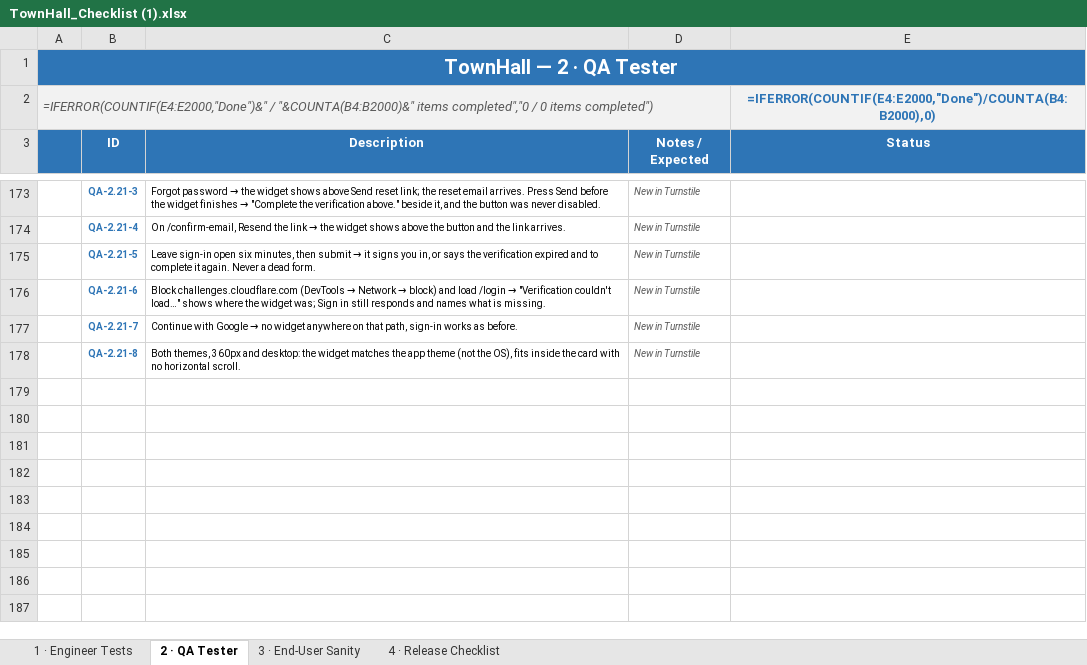
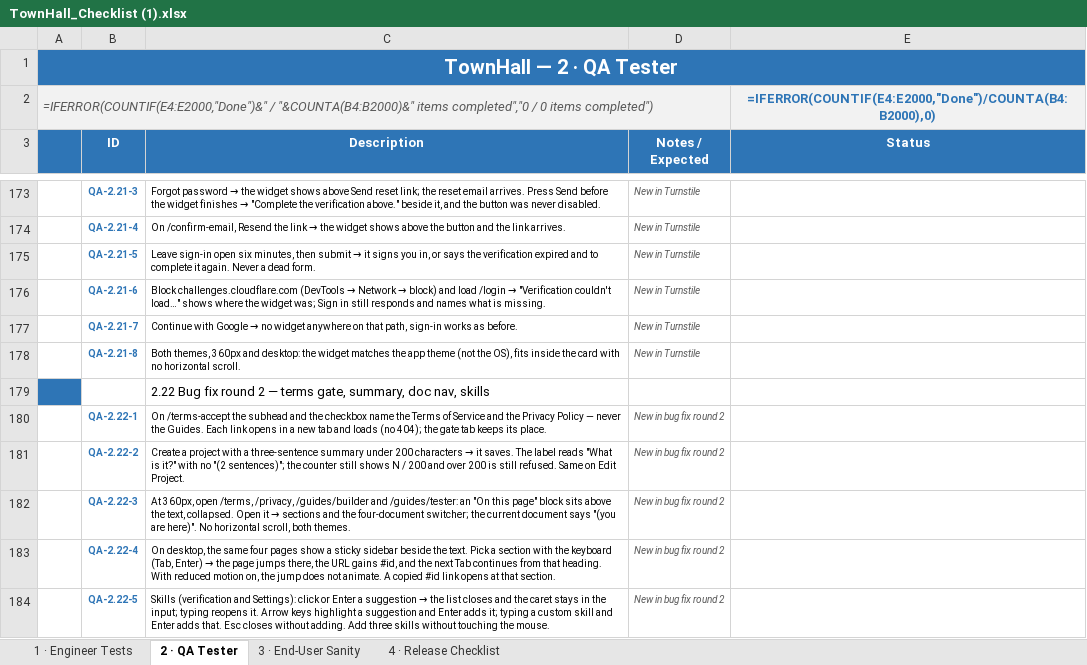
Before and after one commit to Chrisemeka/town_hall, an Excel workbook: TownHall_Checklist (1).xlsx, sheet 2 · QA Tester, drawn as a sheet; only a part is shown, gaps mark what is left out; values as stored, in another font and other column widths than the file's, no borders; formulas without a stored value are shown as written; conditional formats not drawn; the diff names each change by its address in the sheet, - before the commit and + after, or states it on an @@ line.

```diff
--- a/TownHall_Checklist (1).xlsx (sheet 2 · QA Tester)
+++ b/TownHall_Checklist (1).xlsx (sheet 2 · QA Tester)
+row 179:  |  | 2.22 Bug fix round 2 — terms gate, summary, doc nav, skills
+row 180:  | QA-2.22-1 | On /terms-accept the subhead and the checkbox name the Terms of Service and the Privacy Policy — never the Guides. Each link opens in a new tab and loads (no 404); the gate tab keeps its place. | New in bug fix round 2
+row 181:  | QA-2.22-2 | Create a project with a three-sentence summary under 200 characters → it saves. The label reads "What is it?" with no "(2 sentences)"; the counter still shows N / 200 and over 200 is still refused. Same on Edit Project. | New in bug fix round 2
+row 182:  | QA-2.22-3 | At 360px, open /terms, /privacy, /guides/builder and /guides/tester: an "On this page" block sits above the text, collapsed. Open it → sections and the four-document switcher; the current document says "(you are here)". No horizontal scroll, both themes. | New in bug fix round 2
+row 183:  | QA-2.22-4 | On desktop, the same four pages show a sticky sidebar beside the text. Pick a section with the keyboard (Tab, Enter) → the page jumps there, the URL gains #id, and the next Tab continues from that heading. With reduced motion on, the jump does not animate. A copied #id link opens at that section. | New in bug fix round 2
+row 184:  | QA-2.22-5 | Skills (verification and Settings): click or Enter a suggestion → the list closes and the caret stays in the input; typing reopens it. Arrow keys highlight a suggestion and Enter adds it; typing a custom skill and Enter adds that. Esc closes without adding. Add three skills without touching the mouse. | New in bug fix round 2
```
Also changed, not shown: 2 other files.
